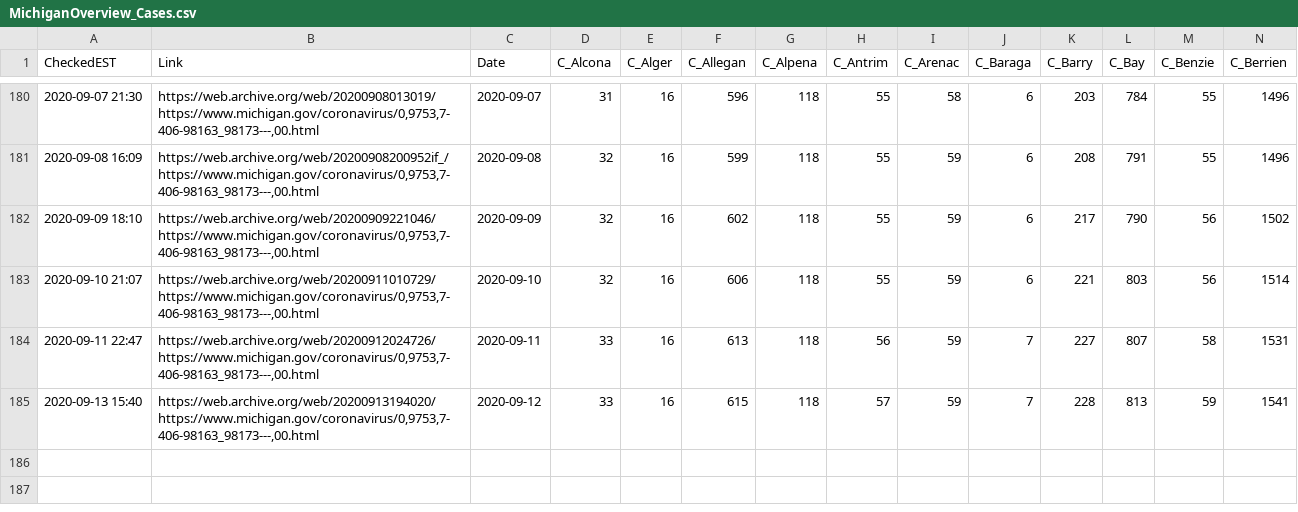
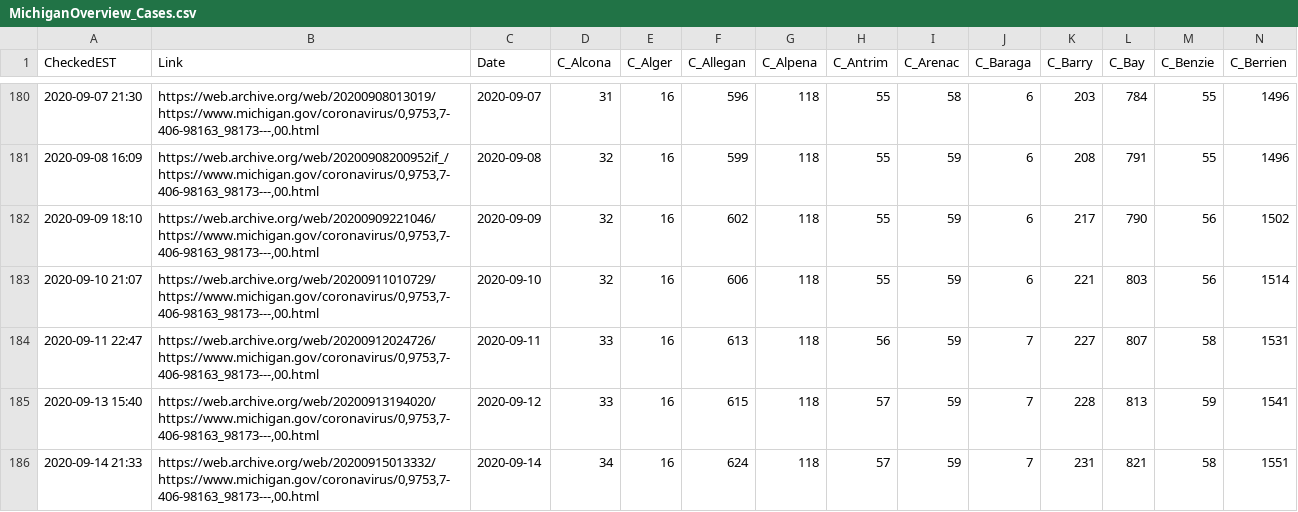
Before and after one commit to dmorl/MichiganCOVID, a CSV file: MichiganOverview_Cases.csv, drawn as a sheet; only a part is shown, gaps mark what is left out; rows hold the shown columns only; the diff names each change by its address in the sheet, - before the commit and + after, or states it on an @@ line.

Commit message:
Daily update
Updating README date and data for 2020-09-14

```diff
--- a/MichiganOverview_Cases.csv
+++ b/MichiganOverview_Cases.csv
+row 186: 2020-09-14 21:33 | https://web.archive.org/web/20200915013332/https://www.michigan.gov/coronavirus/0,9753,7-406-98163_98173---,00.html | 2020-09-14 | 34 | 16 | 624 | 118 | 57 | 59 | 7 | 231 | 821 | 58 | 1551
```
Also changed, not shown: MichiganOverview_Deceased.csv, MichiganOverview_ProbableCases.csv, 2 other files.
